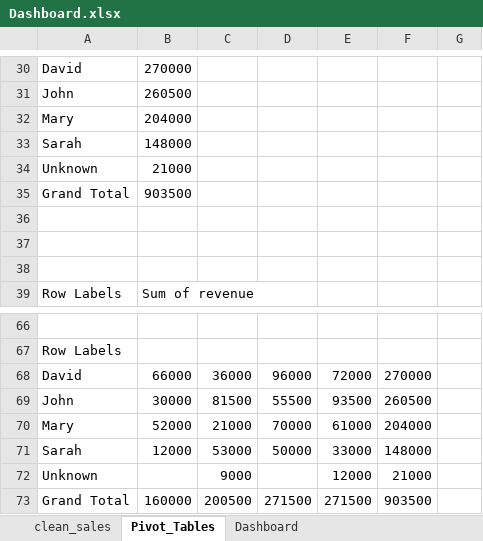
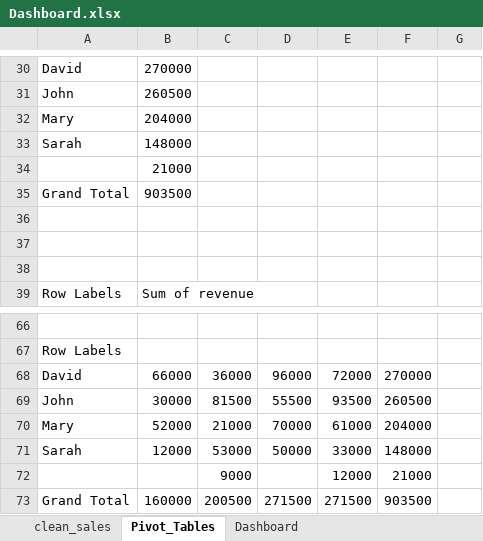
Before and after one commit to sc-grads/sc_RushilJivan_2026, an Excel workbook: Data Analysis Project/project/reports/Dashboard.xlsx, sheet Pivot_Tables, drawn as a sheet; only a part is shown, gaps mark what is left out; values as stored, in another font and other column widths than the file's, no borders; the diff names each change by its address in the sheet, - before the commit and + after, or states it on an @@ line.

Commit message:
Changes made to project

```diff
--- a/Data Analysis Project/project/reports/Dashboard.xlsx (sheet Pivot_Tables)
+++ b/Data Analysis Project/project/reports/Dashboard.xlsx (sheet Pivot_Tables)
-A34: Unknown
+A34: (empty)
-A72: Unknown
+A72: (empty)
```
Also changed, not shown: sheet clean_sales, charts or pictures, 2 other files.
